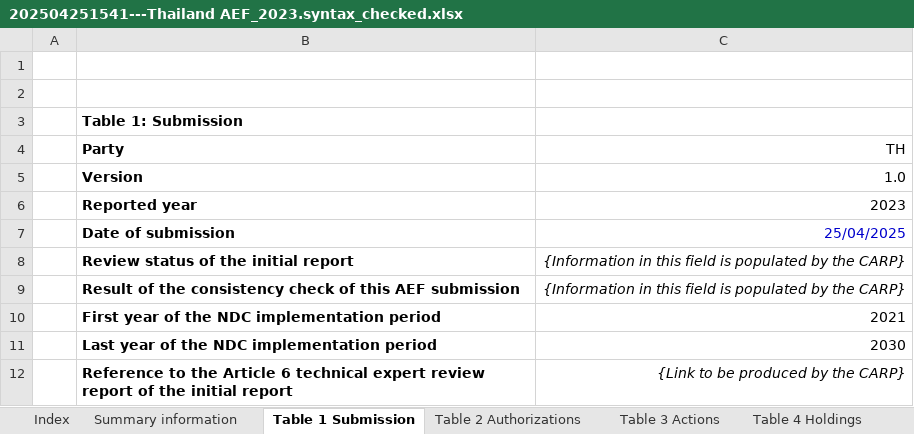
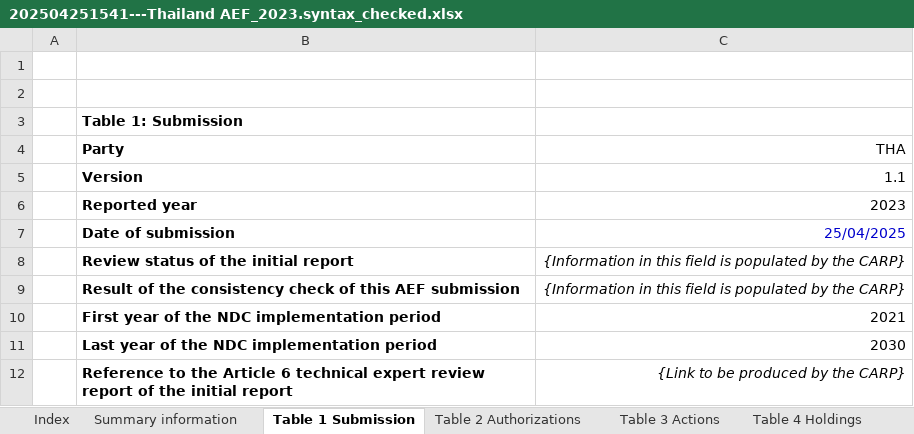
Before and after one commit to frankcnng/consistency, an Excel workbook: AEF_files copy/10.syntax.passed/202504251541---Thailand AEF_2023.syntax_checked.xlsx, sheet Table 1 Submission, drawn as a sheet; values as stored, in another font and other column widths than the file's, no borders; the diff names each change by its address in the sheet, - before the commit and + after, or states it on an @@ line.

Commit message:
Loading submission sheet successfully

```diff
--- a/AEF_files copy/10.syntax.passed/202504251541---Thailand AEF_2023.syntax_checked.xlsx (sheet Table 1 Submission)
+++ b/AEF_files copy/10.syntax.passed/202504251541---Thailand AEF_2023.syntax_checked.xlsx (sheet Table 1 Submission)
-C4: TH
+C4: THA
-C5 (THA): 1.0
+C5 (THA): 1.1
```
Also changed, not shown: AEF_files copy/11.syntax.failed/202405241221---AEF Guyana 2024 Revised 4 Final.syntax_checked.xlsx, AEF_files copy/11.syntax.failed/202505141029---Vanuatu Annual Report_for review.syntax_checked.xlsx, 48 other files.
